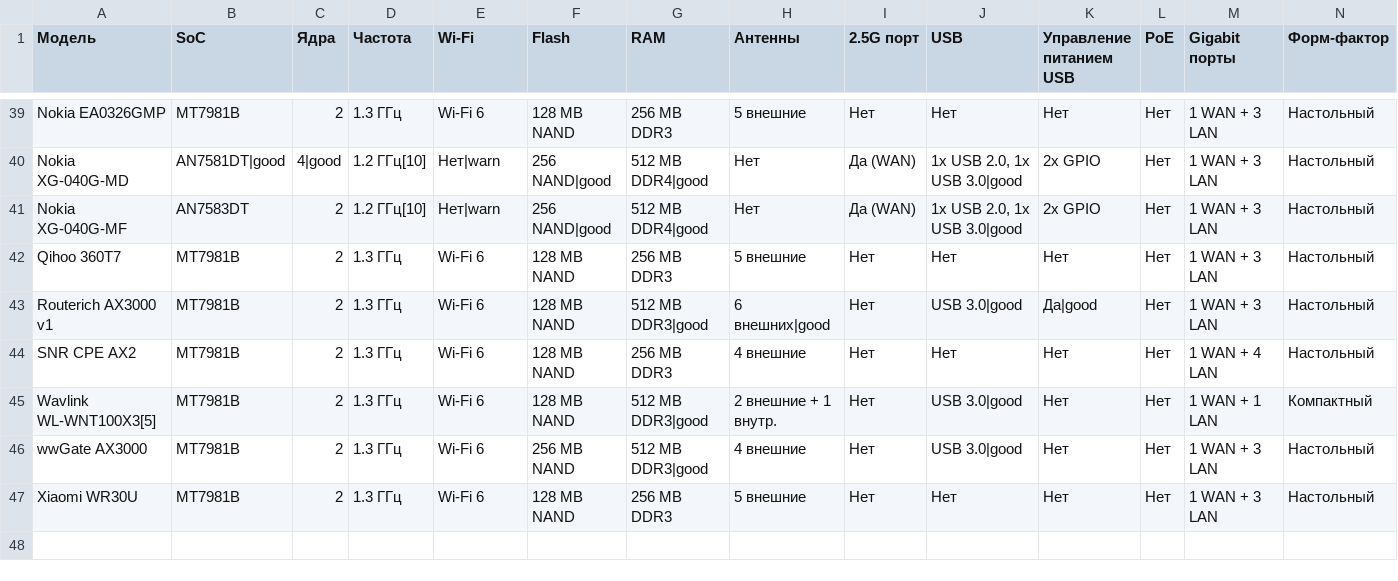
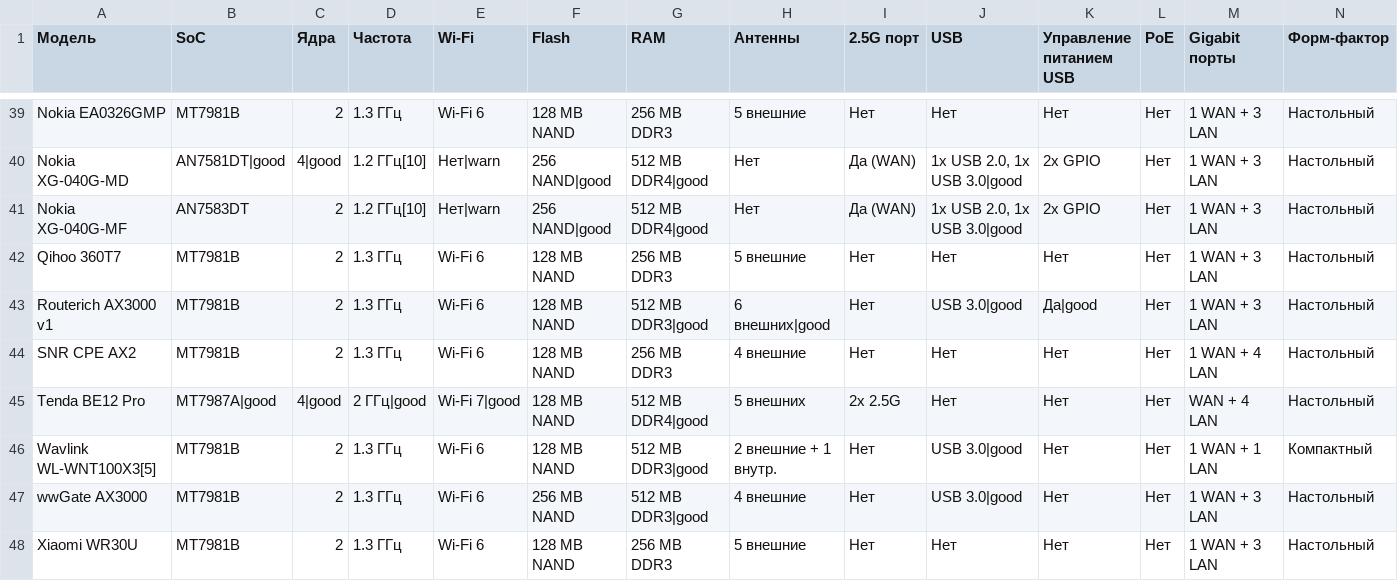
Before and after one commit to HattabbI4/openwrt-router-compare, a CSV file: data.csv, drawn as a sheet; only a part is shown, gaps mark what is left out; rows hold the shown columns only; the diff names each change by its address in the sheet, - before the commit and + after, or states it on an @@ line.

Commit message:
add Tenda BE12 Pro

```diff
--- a/data.csv
+++ b/data.csv
+row 45: Tenda BE12 Pro | MT7987A|good | 4|good | 2 ГГц|good | Wi-Fi 7|good | 128 MB NAND | 512 MB DDR4|good | 5 внешних | 2x 2.5G | Нет | Нет | Нет | WAN + 4 LAN | Настольный
```
